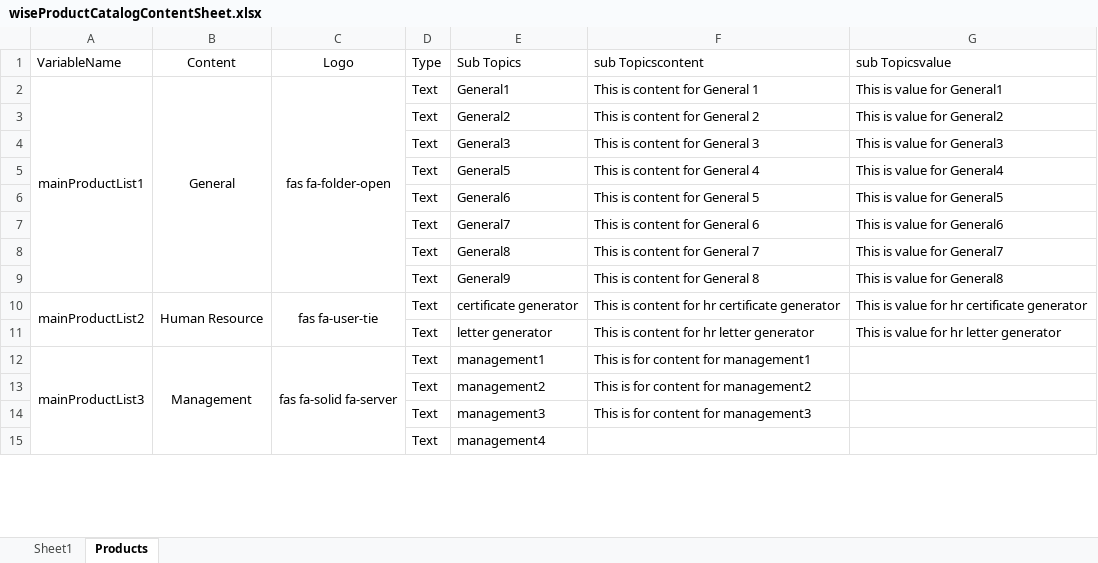
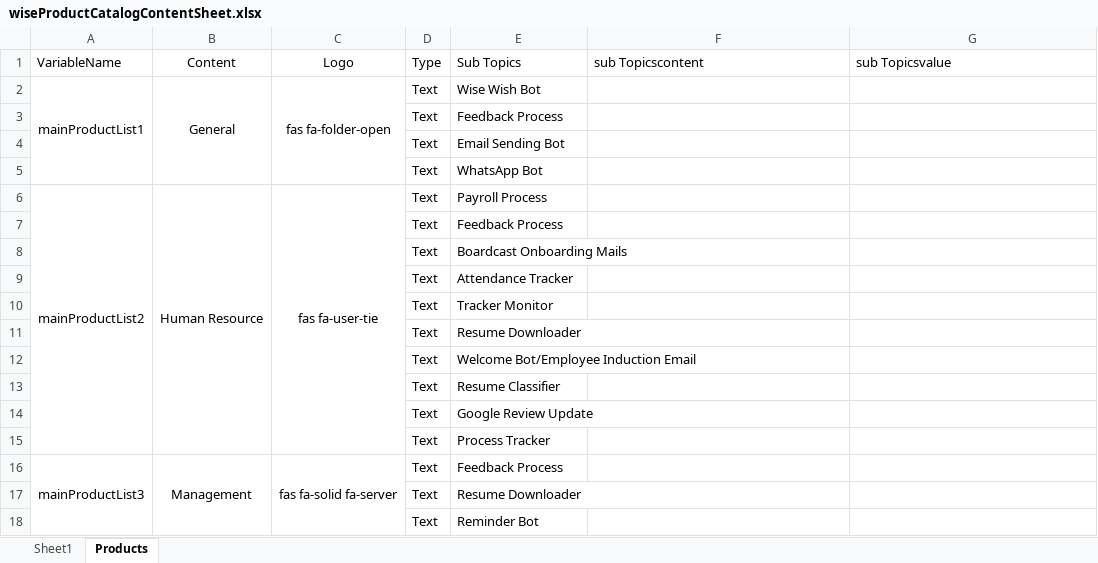
Before and after one commit to WisetechSourceProduct/AutomationProductCatalogue, an Excel workbook: wiseProductCatalog/static/required_documents/wiseProductCatalogContentSheet.xlsx, sheet Products, drawn as a sheet; only a part is shown; values as stored, in another font and other column widths than the file's, no borders; removed rows and columns are numbered as before the commit, all else as after; the diff covers the shown part only; the diff names each change by its address in the sheet, - before the commit and + after, or states it on an @@ line.

```diff
--- a/wiseProductCatalog/static/required_documents/wiseProductCatalogContentSheet.xlsx (sheet Products)
+++ b/wiseProductCatalog/static/required_documents/wiseProductCatalogContentSheet.xlsx (sheet Products)
-E2: General1
+E2: Wise Wish Bot
-F2: This is content for General 1
+F2: (empty)
-G2: This is value for General1
+G2: (empty)
-row 3:  |  |  | Text | General2 | This is content for General 2 | This is value for General2
-row 4:  |  |  | Text | General3 | This is content for General 3 | This is value for General3
-row 5:  |  |  | Text | General5 | This is content for General 4 | This is value for General4
-row 6:  |  |  | Text | General6 | This is content for General 5 | This is value for General5
-row 7:  |  |  | Text | General7 | This is content for General 6 | This is value for General6
-row 8:  |  |  | Text | General8 | This is content for General 7 | This is value for General7
-row 9:  |  |  | Text | General9 | This is content for General 8 | This is value for General8
+row 3:  |  |  | Text | Feedback Process
+row 4:  |  |  | Text | Email Sending Bot
+row 5:  |  |  | Text | WhatsApp Bot
-E6: certificate generator
+E6: Payroll Process
-F6: This is content for hr certificate generator
+F6: (empty)
-G6: This is value for hr certificate generator
+G6: (empty)
-row 11:  |  |  | Text | letter generator | This is content for hr letter generator | This is value for hr letter generator
+row 7:  |  |  | Text | Feedback Process
+row 8:  |  |  | Text | Boardcast Onboarding Mails
+row 9:  |  |  | Text | Attendance Tracker
+row 10:  |  |  | Text | Tracker Monitor
+row 11:  |  |  | Text | Resume Downloader
+row 12:  |  |  | Text | Welcome Bot/Employee Induction Email
+row 13:  |  |  | Text | Resume Classifier
+row 14:  |  |  | Text | Google Review Update
+row 15:  |  |  | Text | Process Tracker
-E16: management1
+E16: Feedback Process
-F16: This is for content for management1
+F16: (empty)
-row 13:  |  |  | Text | management2 | This is for content for management2
-row 14:  |  |  | Text | management3 | This is for content for management3
+row 17:  |  |  | Text | Resume Downloader
-E18: management4
+E18: Reminder Bot
```
Also changed, not shown: 12 added rows, 33 removed rows and 9 edited cells elsewhere in this sheet.
